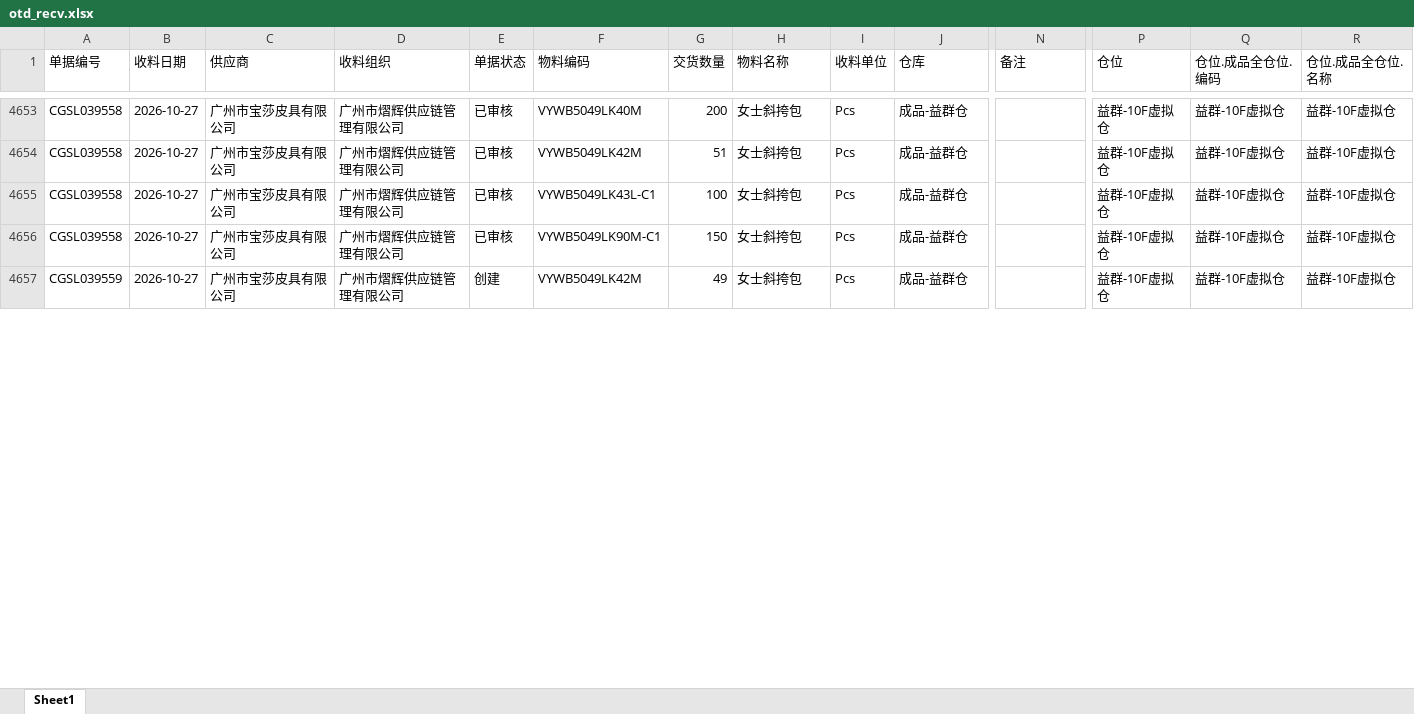
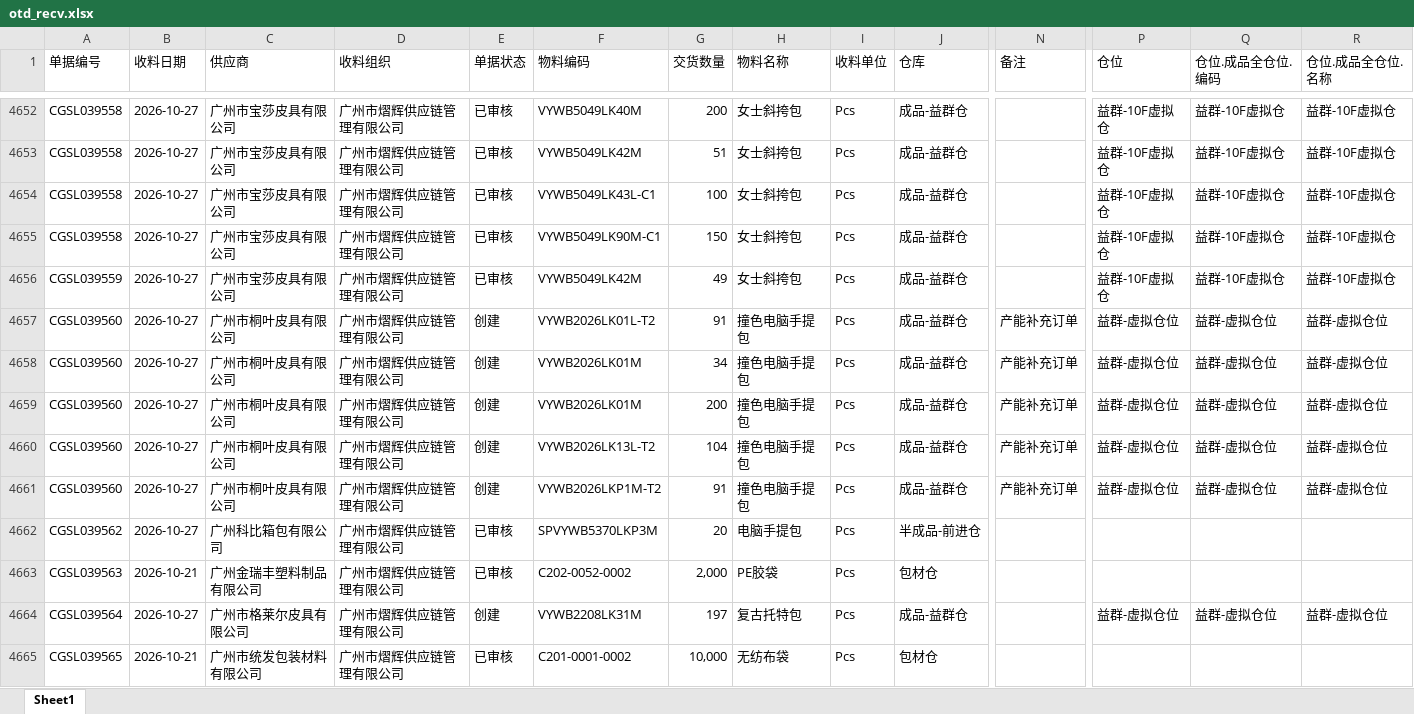
Before and after one commit to yikeqingsongguo/HY.supply-chain-management, an Excel workbook: src/otd_recv.xlsx, sheet Sheet1, drawn as a sheet; only a part is shown, gaps mark what is left out; values as stored, in another font and other column widths than the file's, no borders; addresses are those after the commit; rows hold the shown columns only; the diff covers the shown part only; the diff names each change by its address in the sheet, - before the commit and + after, or states it on an @@ line.

```diff
--- a/src/otd_recv.xlsx (sheet Sheet1)
+++ b/src/otd_recv.xlsx (sheet Sheet1)
-E4656 (单据状态): 创建
+E4656 (单据状态): 已审核
+row 4657: CGSL039560 | 2026-10-27 | 广州市桐叶皮具有限公司 | 广州市熠辉供应链管理有限公司 | 创建 | VYWB2026LK01L-T2 | 91 | 撞色电脑手提包 | Pcs | 成品-益群仓 | 产能补充订单 | 益群-虚拟仓位 | 益群-虚拟仓位 | 益群-虚拟仓位
+row 4658: CGSL039560 | 2026-10-27 | 广州市桐叶皮具有限公司 | 广州市熠辉供应链管理有限公司 | 创建 | VYWB2026LK01M | 34 | 撞色电脑手提包 | Pcs | 成品-益群仓 | 产能补充订单 | 益群-虚拟仓位 | 益群-虚拟仓位 | 益群-虚拟仓位
+row 4659: CGSL039560 | 2026-10-27 | 广州市桐叶皮具有限公司 | 广州市熠辉供应链管理有限公司 | 创建 | VYWB2026LK01M | 200 | 撞色电脑手提包 | Pcs | 成品-益群仓 | 产能补充订单 | 益群-虚拟仓位 | 益群-虚拟仓位 | 益群-虚拟仓位
+row 4660: CGSL039560 | 2026-10-27 | 广州市桐叶皮具有限公司 | 广州市熠辉供应链管理有限公司 | 创建 | VYWB2026LK13L-T2 | 104 | 撞色电脑手提包 | Pcs | 成品-益群仓 | 产能补充订单 | 益群-虚拟仓位 | 益群-虚拟仓位 | 益群-虚拟仓位
+row 4661: CGSL039560 | 2026-10-27 | 广州市桐叶皮具有限公司 | 广州市熠辉供应链管理有限公司 | 创建 | VYWB2026LKP1M-T2 | 91 | 撞色电脑手提包 | Pcs | 成品-益群仓 | 产能补充订单 | 益群-虚拟仓位 | 益群-虚拟仓位 | 益群-虚拟仓位
+row 4662: CGSL039562 | 2026-10-27 | 广州科比箱包有限公司 | 广州市熠辉供应链管理有限公司 | 已审核 | SPVYWB5370LKP3M | 20 | 电脑手提包 | Pcs | 半成品-前进仓
+row 4663: CGSL039563 | 2026-10-21 | 广州金瑞丰塑料制品有限公司 | 广州市熠辉供应链管理有限公司 | 已审核 | C202-0052-0002 | 2,000 | PE胶袋 | Pcs | 包材仓
+row 4664: CGSL039564 | 2026-10-27 | 广州市格莱尔皮具有限公司 | 广州市熠辉供应链管理有限公司 | 创建 | VYWB2208LK31M | 197 | 复古托特包 | Pcs | 成品-益群仓 |  | 益群-虚拟仓位 | 益群-虚拟仓位 | 益群-虚拟仓位
+row 4665: CGSL039565 | 2026-10-21 | 广州市统发包装材料有限公司 | 广州市熠辉供应链管理有限公司 | 已审核 | C201-0001-0002 | 10,000 | 无纺布袋 | Pcs | 包材仓
```
Also changed, not shown: 33 added rows, 1 removed row and 2 edited cells elsewhere in this sheet, src/otd_apply.xlsx, src/采购订单.xlsx, 1 other file.
